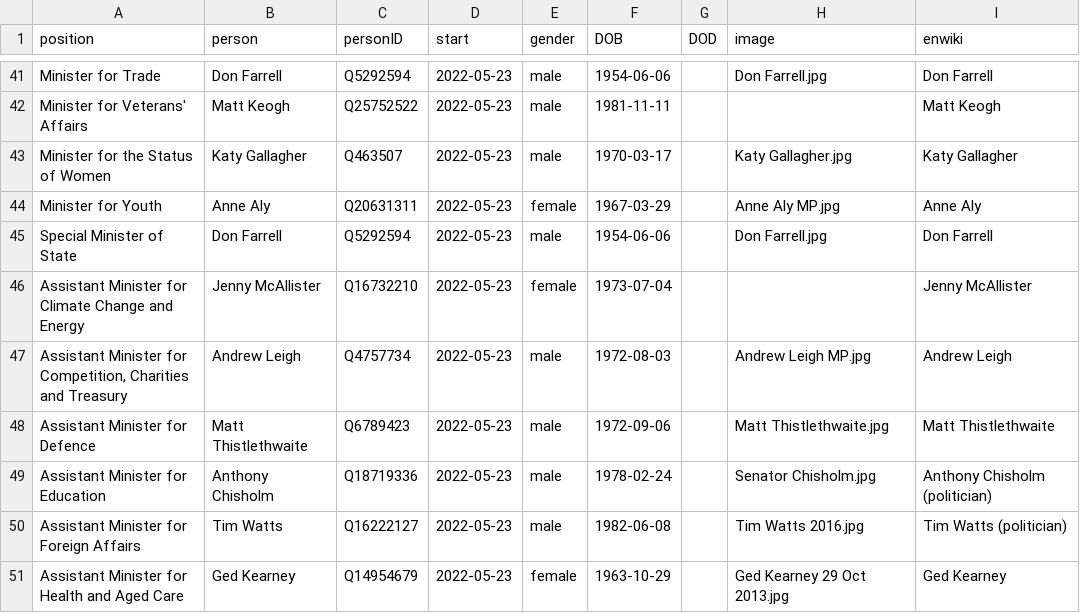
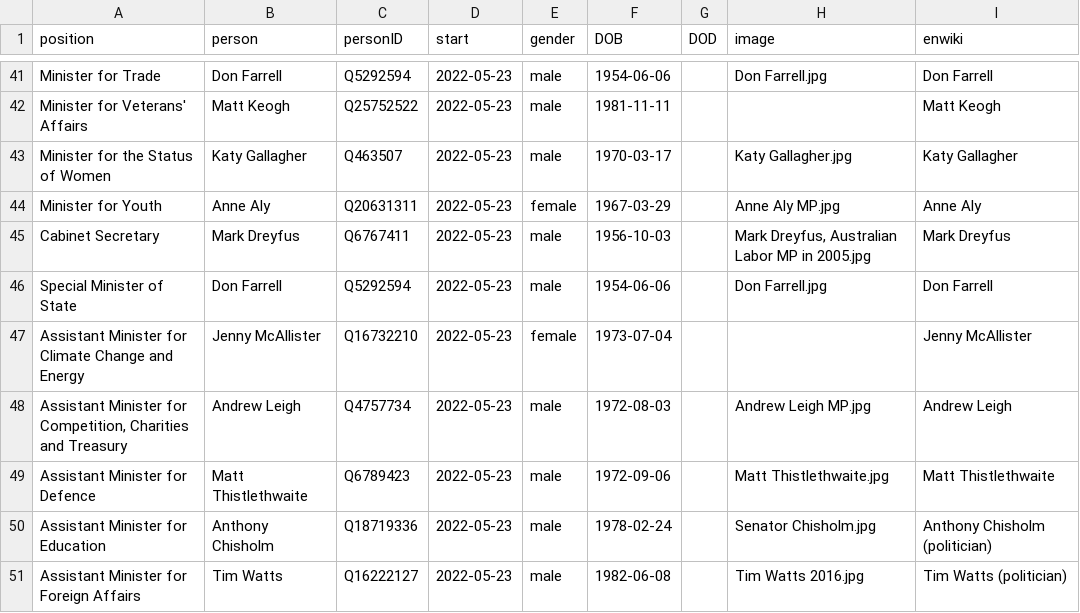
Before and after one commit to every-politician-scrapers/australia-cabinet, a CSV file: html/current.csv, drawn as a sheet; only a part is shown, gaps mark what is left out; the shorter side is filled out with more unchanged rows; the diff names each change by its address in the sheet, - before the commit and + after, or states it on an @@ line.

```diff
--- a/html/current.csv
+++ b/html/current.csv
+row 45: Cabinet Secretary | Mark Dreyfus | Q6767411 | 2022-05-23 | male | 1956-10-03 |  | Mark Dreyfus, Australian Labor MP in 2005.jpg | Mark Dreyfus
```
Also changed, not shown: html/holders21.csv, html/positions.csv, 1 other file.
